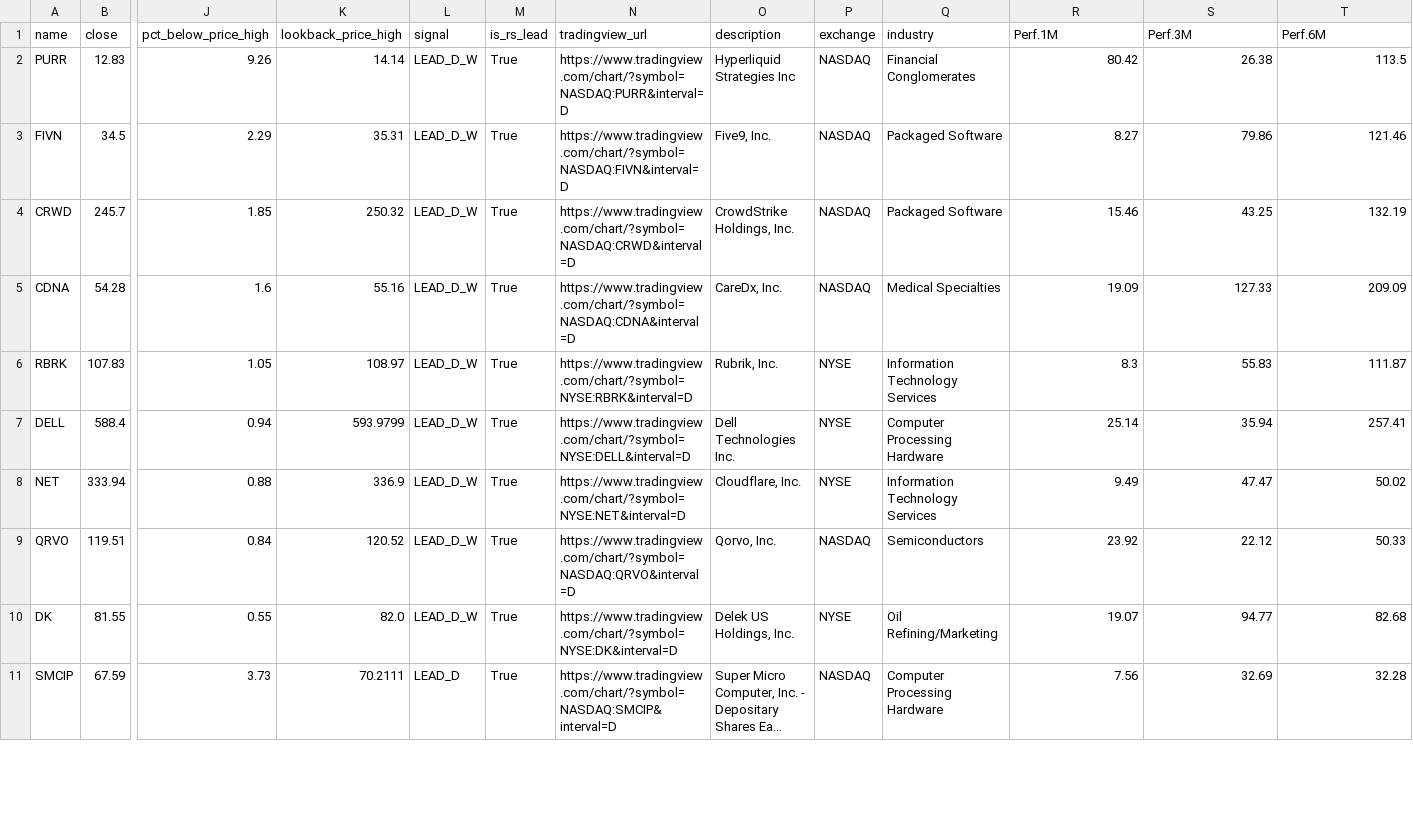
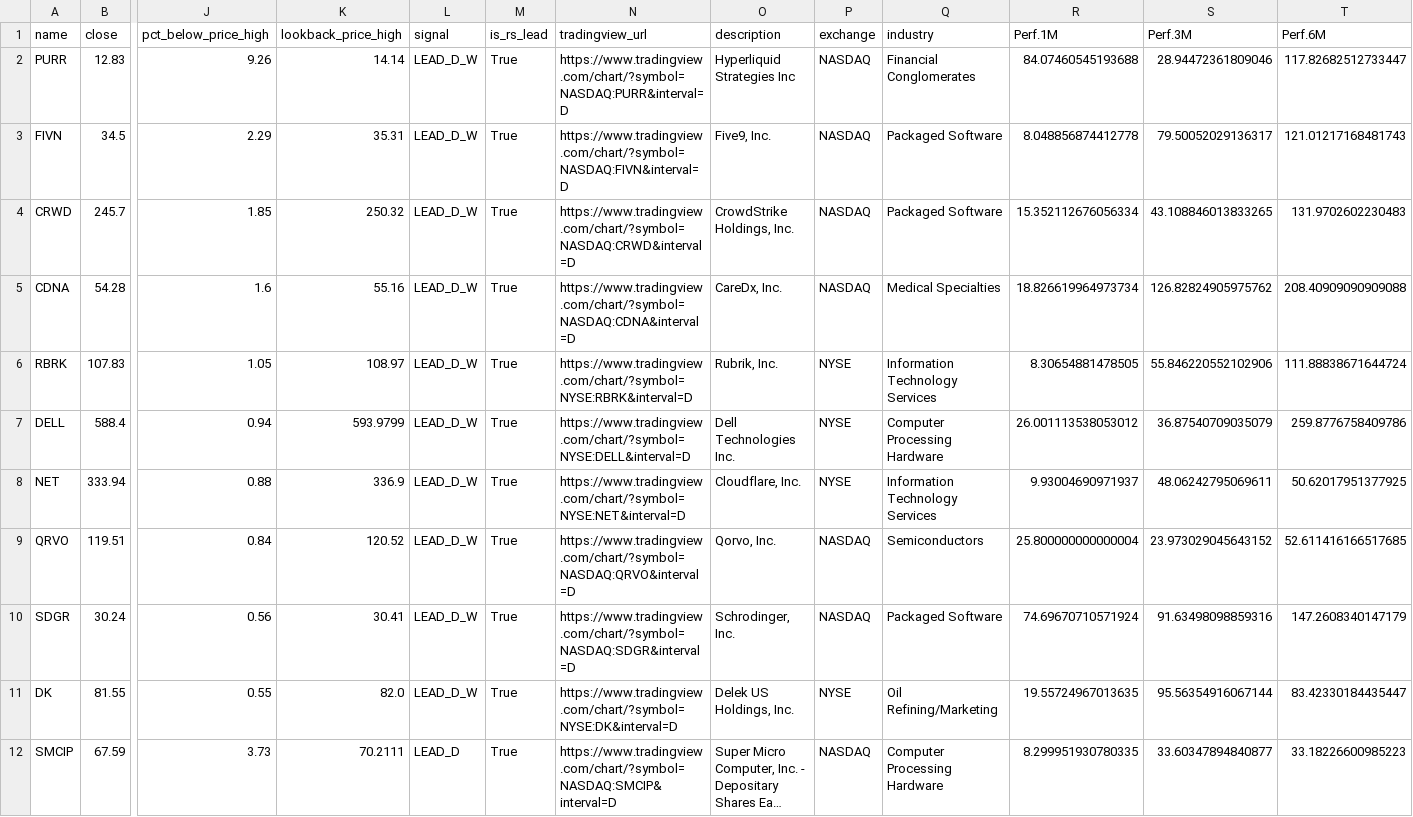
Before and after one commit to Homasi28/theme-scanner, a CSV file: outputs/rs_leads_2026-09-18.csv, drawn as a sheet; only a part is shown, gaps mark what is left out; long unchanged cells end in …; addresses are those after the commit; rows hold the shown columns only; the diff covers the shown part only; the diff names each change by its address in the sheet, - before the commit and + after, or states it on an @@ line.

```diff
--- a/outputs/rs_leads_2026-09-18.csv
+++ b/outputs/rs_leads_2026-09-18.csv
-R2 (Perf.1M): 80.42
+R2 (Perf.1M): 84.07460545193688
-S2 (Perf.3M): 26.38
+S2 (Perf.3M): 28.94472361809046
-T2 (Perf.6M): 113.5
+T2 (Perf.6M): 117.82682512733447
-R3 (Perf.1M): 8.27
+R3 (Perf.1M): 8.048856874412778
-S3 (Perf.3M): 79.86
+S3 (Perf.3M): 79.50052029136317
-T3 (Perf.6M): 121.46
+T3 (Perf.6M): 121.01217168481743
-R4 (Perf.1M): 15.46
+R4 (Perf.1M): 15.352112676056334
-S4 (Perf.3M): 43.25
+S4 (Perf.3M): 43.108846013833265
-T4 (Perf.6M): 132.19
+T4 (Perf.6M): 131.9702602230483
-R5 (Perf.1M): 19.09
+R5 (Perf.1M): 18.826619964973734
-S5 (Perf.3M): 127.33
+S5 (Perf.3M): 126.82824905975762
-T5 (Perf.6M): 209.09
+T5 (Perf.6M): 208.40909090909088
-R6 (Perf.1M): 8.3
+R6 (Perf.1M): 8.30654881478505
-S6 (Perf.3M): 55.83
+S6 (Perf.3M): 55.846220552102906
-T6 (Perf.6M): 111.87
+T6 (Perf.6M): 111.88838671644724
-R7 (Perf.1M): 25.14
+R7 (Perf.1M): 26.001113538053012
-S7 (Perf.3M): 35.94
+S7 (Perf.3M): 36.87540709035079
-T7 (Perf.6M): 257.41
+T7 (Perf.6M): 259.8776758409786
-R8 (Perf.1M): 9.49
+R8 (Perf.1M): 9.93004690971937
-S8 (Perf.3M): 47.47
+S8 (Perf.3M): 48.06242795069611
-T8 (Perf.6M): 50.02
+T8 (Perf.6M): 50.62017951377925
-R9 (Perf.1M): 23.92
+R9 (Perf.1M): 25.800000000000004
-S9 (Perf.3M): 22.12
+S9 (Perf.3M): 23.973029045643152
-T9 (Perf.6M): 50.33
+T9 (Perf.6M): 52.611416166517685
+row 10: SDGR | 30.24 | 0.56 | 30.41 | LEAD_D_W | True | https://www.tradingview.com/chart/?symbol=NASDAQ:SDGR&interval=D | Schrodinger, Inc. | NASDAQ | Packaged Software | 74.69670710571924 | 91.63498098859316 | 147.2608340147179
-R11 (Perf.1M): 19.07
+R11 (Perf.1M): 19.55724967013635
-S11 (Perf.3M): 94.77
+S11 (Perf.3M): 95.56354916067144
-T11 (Perf.6M): 82.68
+T11 (Perf.6M): 83.42330184435447
-R12 (Perf.1M): 7.56
+R12 (Perf.1M): 8.299951930780335
-S12 (Perf.3M): 32.69
+S12 (Perf.3M): 33.60347894840877
-T12 (Perf.6M): 32.28
+T12 (Perf.6M): 33.18226600985223
```
Also changed, not shown: 24 edited cells elsewhere in this file, outputs/focus_candidates_2026-09-18.csv, outputs/momentum_leaders_2026-09-18.csv, 9 other files.
